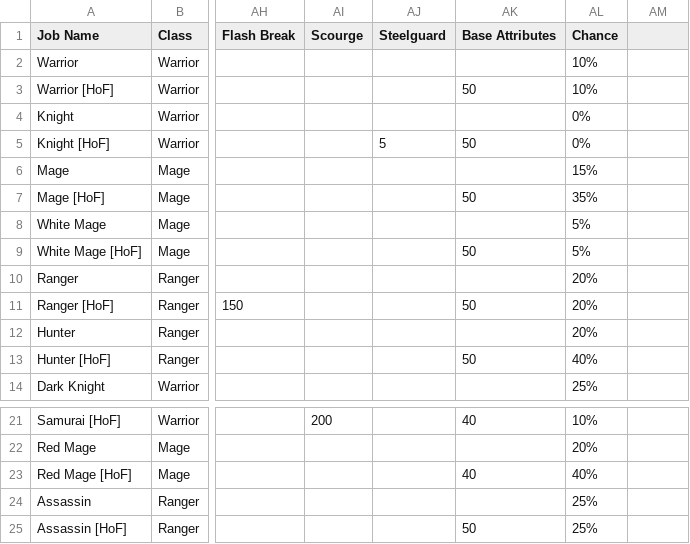
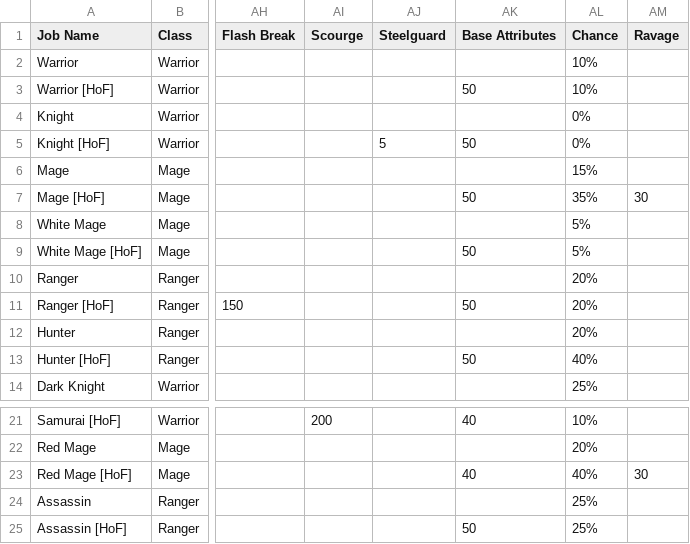
Before and after one commit to sanji-lyh/MFF_DMGCALC, a CSV file: data/job.csv, drawn as a sheet; only a part is shown, gaps mark what is left out; the diff names each change by its address in the sheet, - before the commit and + after, or states it on an @@ line.

```diff
--- a/data/job.csv
+++ b/data/job.csv
-AM1: (empty)
+AM1: Ravage
-AM7 (Ravage): (empty)
+AM7 (Ravage): 30
-AM23 (Ravage): (empty)
+AM23 (Ravage): 30
```
Also changed, not shown: 2 other files.
